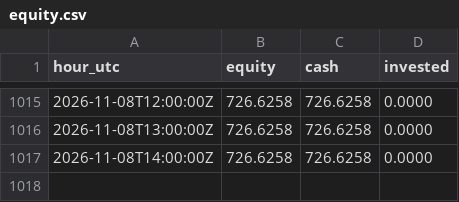
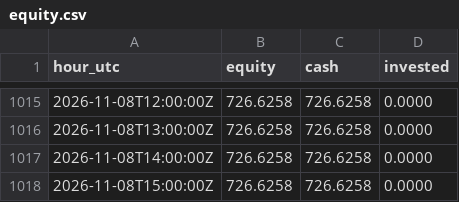
Before and after one commit to neonpilot/opusnet-paper, a CSV file: crypto/state_aggr/equity.csv, drawn as a sheet; only a part is shown, gaps mark what is left out.

Commit message:
crypto aggr paper step 2026-11-08T16:20Z

```diff
--- a/crypto/state_aggr/equity.csv
+++ b/crypto/state_aggr/equity.csv
@@ -1017 +1017,2 @@ hour_utc,equity,cash,invested
 2026-11-08T14:00:00Z,726.6258,726.6258,0.0000
+2026-11-08T15:00:00Z,726.6258,726.6258,0.0000
```
Also changed, not shown: 2 other files.
